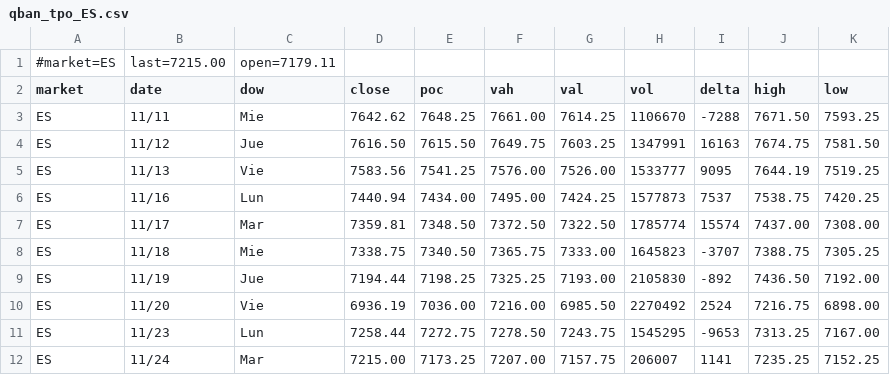
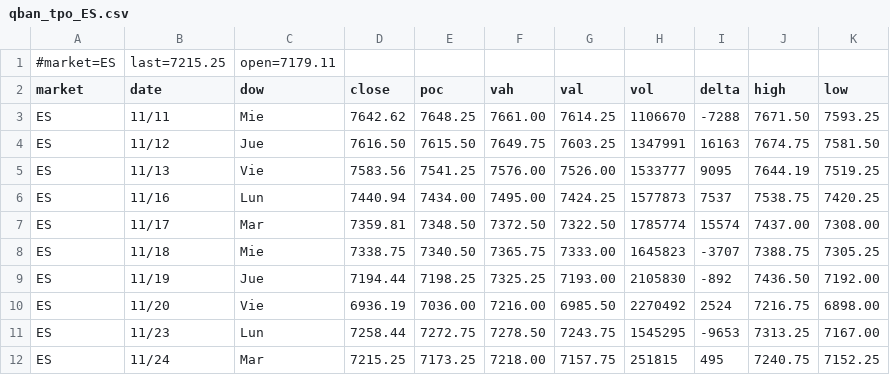
Before and after one commit to AleCuba90/qban-snap, a CSV file: qban_tpo_ES.csv, drawn as a sheet.

```diff
--- a/qban_tpo_ES.csv
+++ b/qban_tpo_ES.csv
@@ -1,2 +1,2 @@
-#market=ES,last=7215.00,open=7179.11
+#market=ES,last=7215.25,open=7179.11
 market,date,dow,close,poc,vah,val,vol,delta,high,low
@@ -11,2 +11,2 @@ ES,11/20,Vie,6936.19,7036.00,7216.00,6985.50,2270492,2524,7216.75,6898.00
 ES,11/23,Lun,7258.44,7272.75,7278.50,7243.75,1545295,-9653,7313.25,7167.00
-ES,11/24,Mar,7215.00,7173.25,7207.00,7157.75,206007,1141,7235.25,7152.25
+ES,11/24,Mar,7215.25,7173.25,7218.00,7157.75,251815,495,7240.75,7152.25
```
Also changed, not shown: levels_CL_D.csv, levels_CL_FS.csv, 40 other files.
